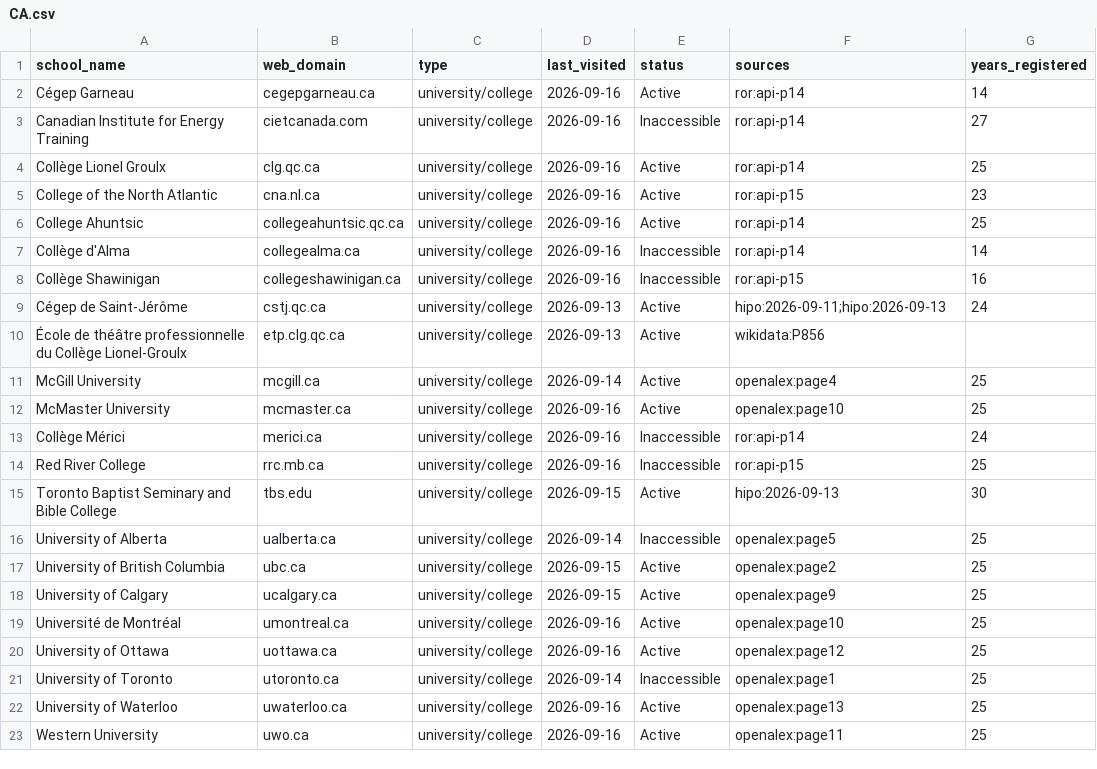
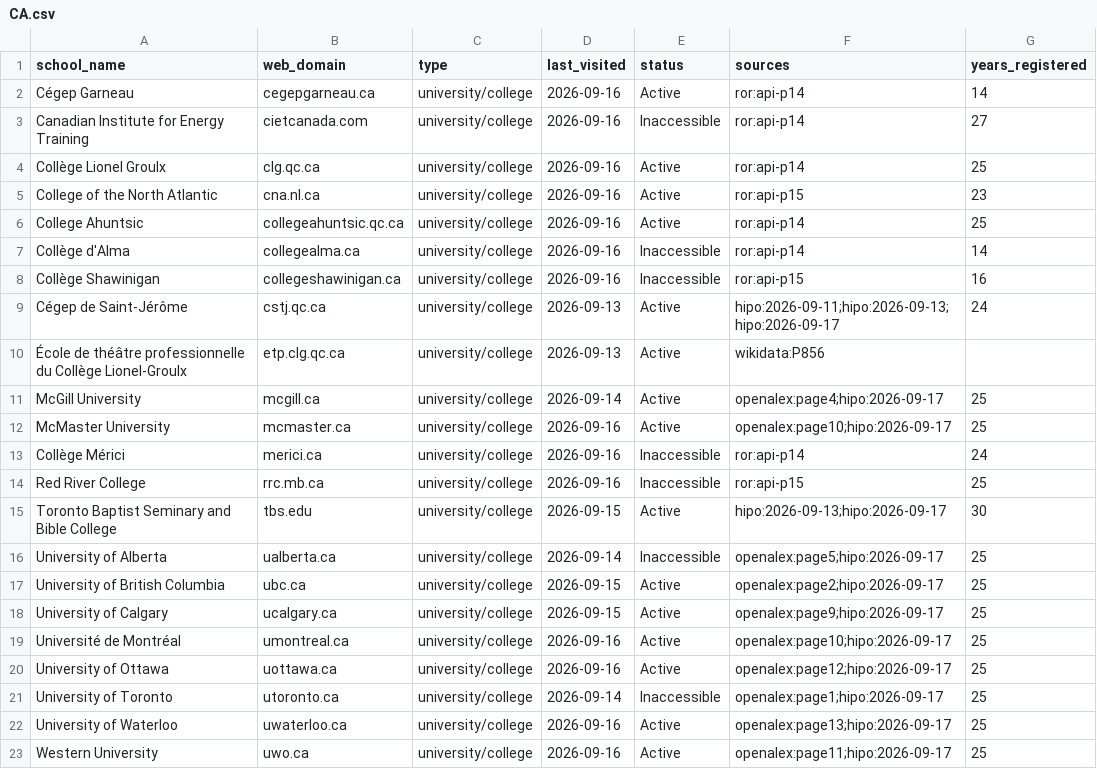
Before and after one commit to yifeiwu/edu-list, a CSV file: data/countries/CA.csv, drawn as a sheet.

```diff
--- a/data/countries/CA.csv
+++ b/data/countries/CA.csv
@@ -8,16 +8,16 @@ Collège d'Alma,collegealma.ca,university/college,2026-09-16,Inaccessible,ror:ap
 Collège Shawinigan,collegeshawinigan.ca,university/college,2026-09-16,Inaccessible,ror:api-p15,16
-Cégep de Saint-Jérôme,cstj.qc.ca,university/college,2026-09-13,Active,hipo:2026-09-11;hipo:2026-09-13,24
+Cégep de Saint-Jérôme,cstj.qc.ca,university/college,2026-09-13,Active,hipo:2026-09-11;hipo:2026-09-13;hipo:2026-09-17,24
 École de théâtre professionnelle du Collège Lionel-Groulx,etp.clg.qc.ca,university/college,2026-09-13,Active,wikidata:P856,
-McGill University,mcgill.ca,university/college,2026-09-14,Active,openalex:page4,25
-McMaster University,mcmaster.ca,university/college,2026-09-16,Active,openalex:page10,25
+McGill University,mcgill.ca,university/college,2026-09-14,Active,openalex:page4;hipo:2026-09-17,25
+McMaster University,mcmaster.ca,university/college,2026-09-16,Active,openalex:page10;hipo:2026-09-17,25
 Collège Mérici,merici.ca,university/college,2026-09-16,Inaccessible,ror:api-p14,24
 Red River College,rrc.mb.ca,university/college,2026-09-16,Inaccessible,ror:api-p15,25
-Toronto Baptist Seminary and Bible College,tbs.edu,university/college,2026-09-15,Active,hipo:2026-09-13,30
-University of Alberta,ualberta.ca,university/college,2026-09-14,Inaccessible,openalex:page5,25
-University of British Columbia,ubc.ca,university/college,2026-09-15,Active,openalex:page2,25
-University of Calgary,ucalgary.ca,university/college,2026-09-15,Active,openalex:page9,25
-Université de Montréal,umontreal.ca,university/college,2026-09-16,Active,openalex:page10,25
-University of Ottawa,uottawa.ca,university/college,2026-09-16,Active,openalex:page12,25
-University of Toronto,utoronto.ca,university/college,2026-09-14,Inaccessible,openalex:page1,25
-University of Waterloo,uwaterloo.ca,university/college,2026-09-16,Active,openalex:page13,25
-Western University,uwo.ca,university/college,2026-09-16,Active,openalex:page11,25
+Toronto Baptist Seminary and Bible College,tbs.edu,university/college,2026-09-15,Active,hipo:2026-09-13;hipo:2026-09-17,30
+University of Alberta,ualberta.ca,university/college,2026-09-14,Inaccessible,openalex:page5;hipo:2026-09-17,25
+University of British Columbia,ubc.ca,university/college,2026-09-15,Active,openalex:page2;hipo:2026-09-17,25
+University of Calgary,ucalgary.ca,university/college,2026-09-15,Active,openalex:page9;hipo:2026-09-17,25
+Université de Montréal,umontreal.ca,university/college,2026-09-16,Active,openalex:page10;hipo:2026-09-17,25
+University of Ottawa,uottawa.ca,university/college,2026-09-16,Active,openalex:page12;hipo:2026-09-17,25
+University of Toronto,utoronto.ca,university/college,2026-09-14,Inaccessible,openalex:page1;hipo:2026-09-17,25
+University of Waterloo,uwaterloo.ca,university/college,2026-09-16,Active,openalex:page13;hipo:2026-09-17,25
+Western University,uwo.ca,university/college,2026-09-16,Active,openalex:page11;hipo:2026-09-17,25
```
Also changed, not shown: data/countries/AT.csv, data/countries/AU.csv, 56 other files.
